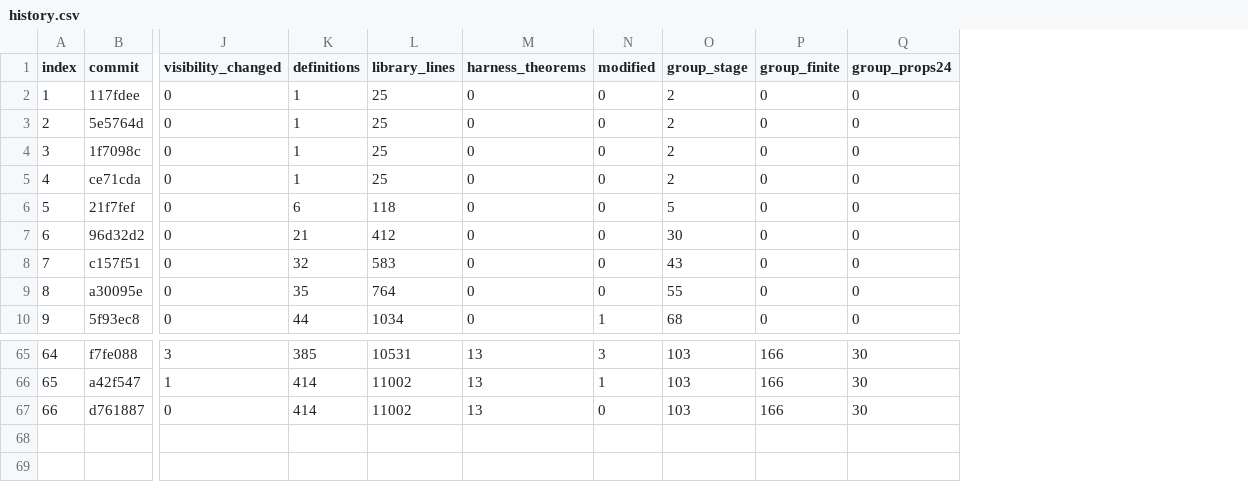
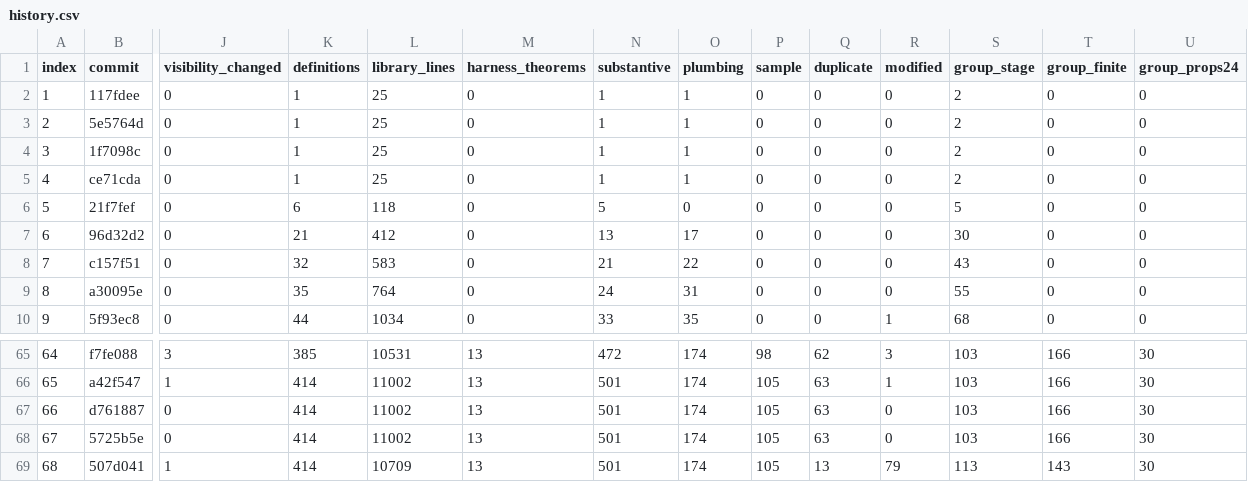
Before and after one commit to arivero/newtonlean, a CSV file: docs/progress/history.csv, drawn as a sheet; only a part is shown, gaps mark what is left out; rows hold the shown columns only; the diff names each change by its address in the sheet, - before the commit and + after, or states it on an @@ line.

```diff
--- a/docs/progress/history.csv
+++ b/docs/progress/history.csv
+column N (substantive), rows 2-10: 1 | 1 | 1 | 1 | 5 | 13 | 21 | 24 | 33; rows 65-67: 472 | 501 | 501
+column O (plumbing), rows 2-10: 1 | 1 | 1 | 1 | 0 | 17 | 22 | 31 | 35; rows 65-67: all 174
+column P (sample), rows 2-10: all 0; rows 65-67: 98 | 105 | 105
+column Q (duplicate), rows 2-10: all 0; rows 65-67: 62 | 63 | 63
+row 68: 67 | 5725b5e | 0 | 414 | 11002 | 13 | 501 | 174 | 105 | 63 | 0 | 103 | 166 | 30
+row 69: 68 | 507d041 | 1 | 414 | 10709 | 13 | 501 | 174 | 105 | 13 | 79 | 113 | 143 | 30
```
Also changed, not shown: 9 other files.
